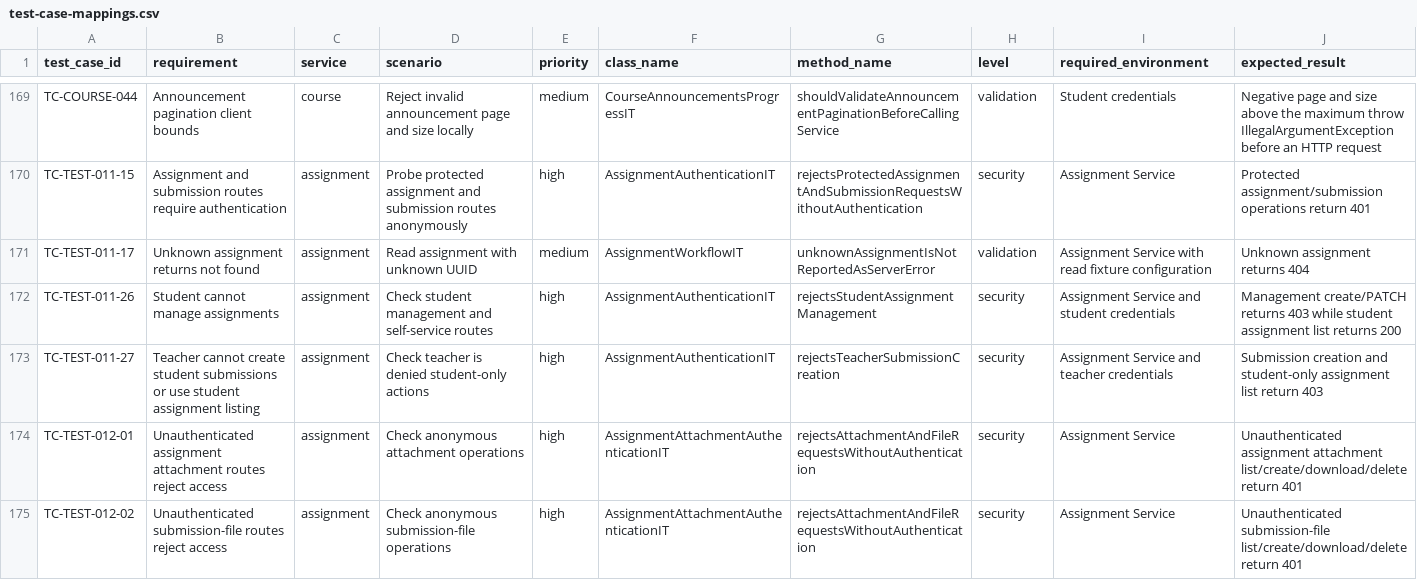
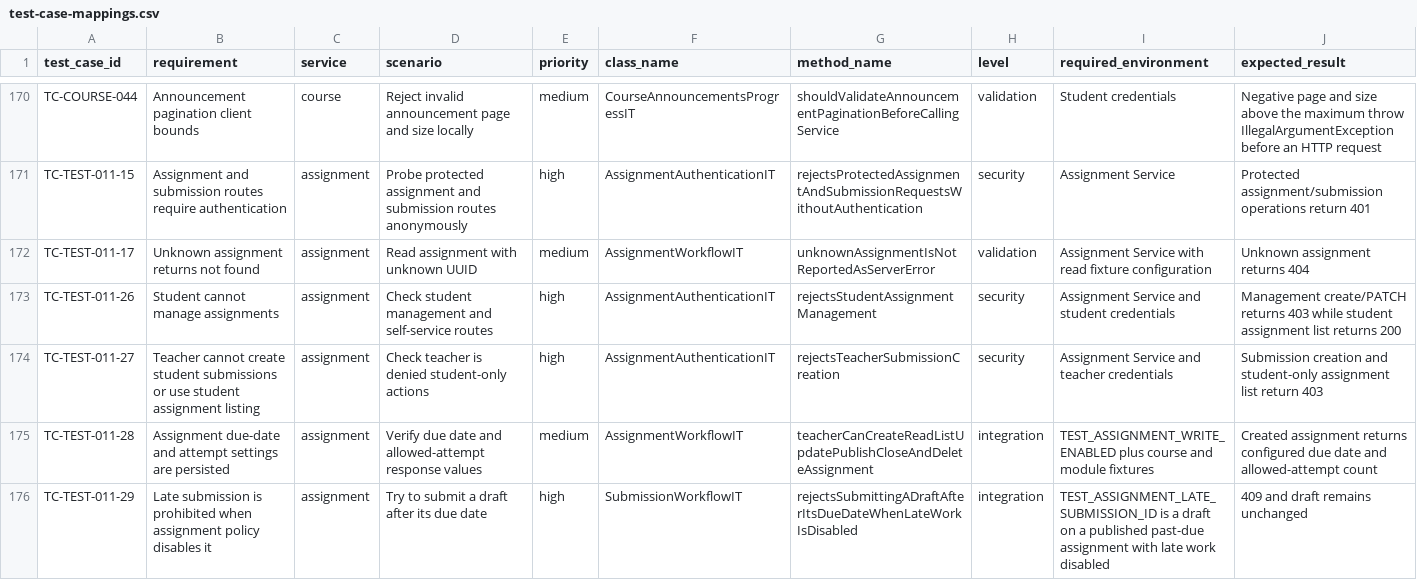
Before and after one commit to SENG-34213/tests, a CSV file: docs/test-case-mappings.csv, drawn as a sheet; only a part is shown, gaps mark what is left out; the shorter side is filled out with more unchanged rows; the diff covers the shown part only.

Commit message:
test: complete Step 6 assignment and material coverage
Add fixture-backed late submission and attempt-limit scenarios, assignment settings and rubric validation, ownership checks, and assignment/submission file workflows. Verify signed storage downloads against uploaded bytes with strict host policy. Document the separate submission-material fixture and complete Step 6 live coverage audit.

```diff
--- a/docs/test-case-mappings.csv
+++ b/docs/test-case-mappings.csv
@@ -173 +174,3 @@ TC-TEST-011-26,Student cannot manage assignments,assignment,Check student manage
 TC-TEST-011-27,Teacher cannot create student submissions or use student assignment listing,assignment,Check teacher is denied student-only actions,high,AssignmentAuthenticationIT,rejectsTeacherSubmissionCreation,security,Assignment Service and teacher credentials,Submission creation and student-only assignment list return 403
+TC-TEST-011-28,Assignment due-date and attempt settings are persisted,assignment,Verify due date and allowed-attempt response values,medium,AssignmentWorkflowIT,teacherCanCreateReadListUpdatePublishCloseAndDeleteAssignment,integration,TEST_ASSIGNMENT_WRITE_ENABLED plus course and module fixtures,Created assignment returns configured due date and allowed-attempt count
+TC-TEST-011-29,Late submission is prohibited when assignment policy disables it,assignment,Try to submit a draft after its due date,high,SubmissionWorkflowIT,rejectsSubmittingADraftAfterItsDueDateWhenLateWorkIsDisabled,integration,TEST_ASSIGNMENT_LATE_SUBMISSION_ID is a draft on a published past-due assignment with late work disabled,409 and draft remains unchanged
```
Also changed, not shown: 7 added rows elsewhere in this file, 21 other files.
